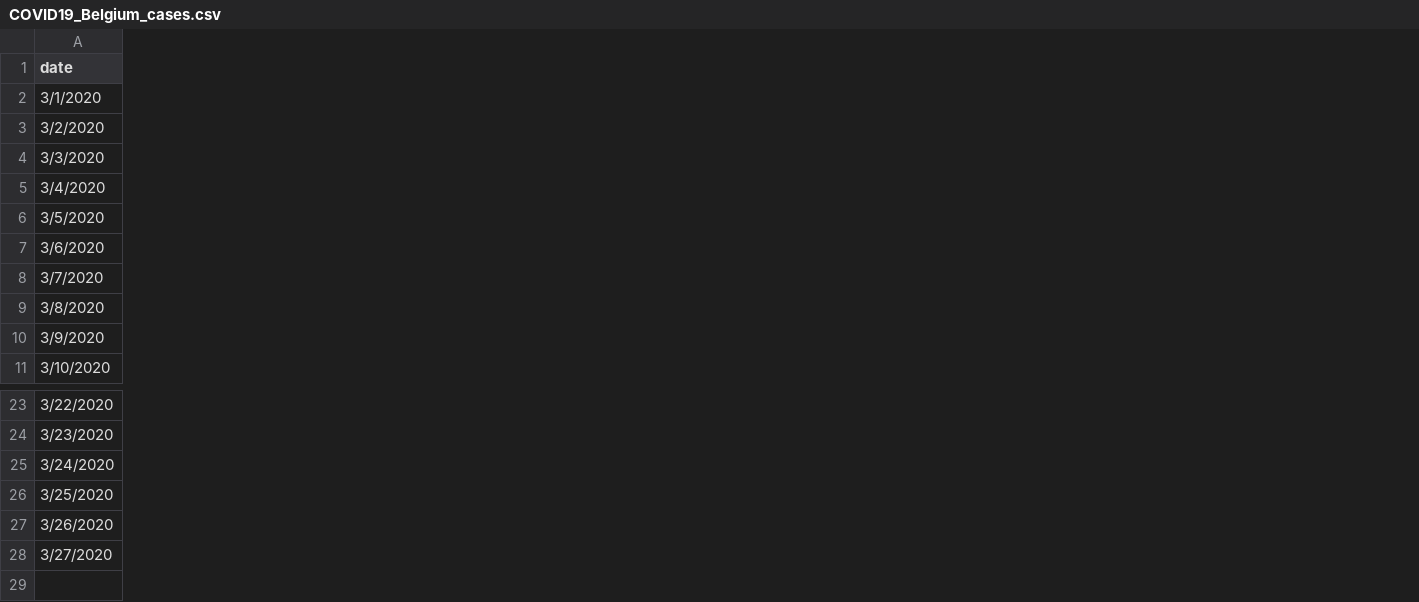
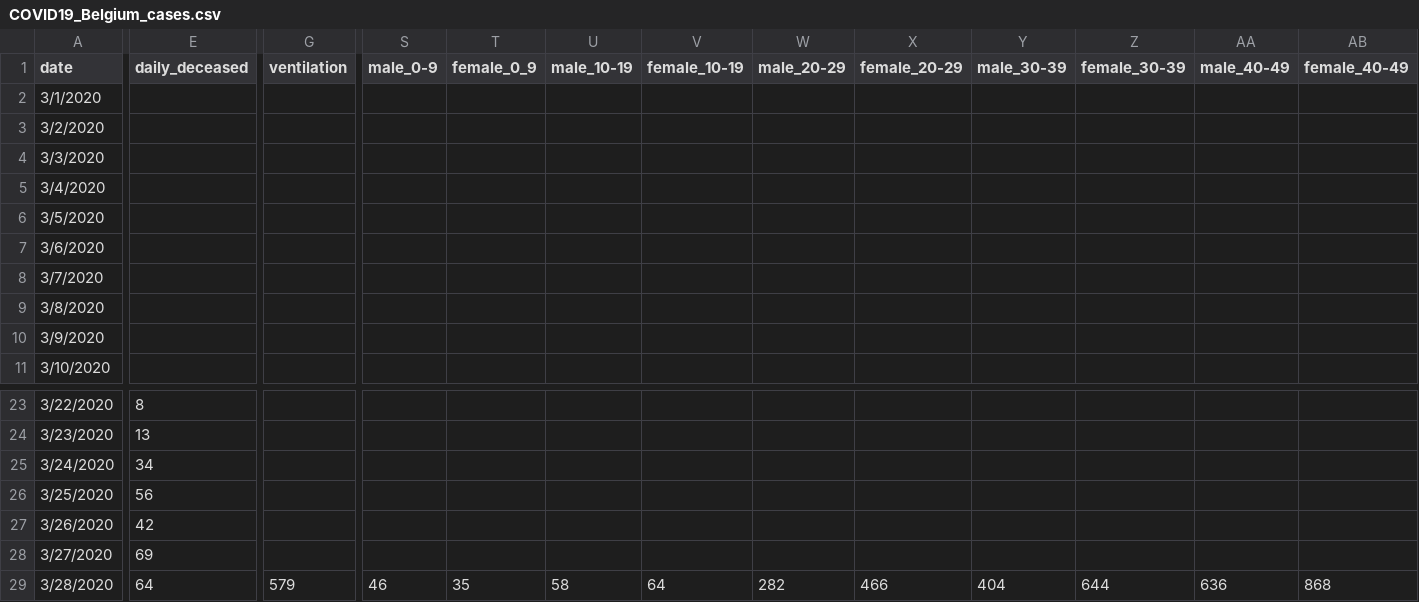
Before and after one commit to sdiepend/stayinyourkot, a CSV file: COVID19_Belgium_cases.csv, drawn as a sheet; only a part is shown, gaps mark what is left out; rows hold the shown columns only; the diff covers the shown part only; the diff names each change by its address in the sheet, - before the commit and + after, or states it on an @@ line.

Commit message:
Add new data

```diff
--- a/COVID19_Belgium_cases.csv
+++ b/COVID19_Belgium_cases.csv
+column E (daily_deceased), rows 23-28: 8 | 13 | 34 | 56 | 42 | 69
+column G (ventilation), empty
+column S (male_0-9), empty
+column T (female_0_9), empty
+column U (male_10-19), empty
+column V (female_10-19), empty
+column W (male_20-29), empty
+column X (female_20-29), empty
+column Y (male_30-39), empty
+column Z (female_30-39), empty
+column AA (male_40-49), empty
+column AB (female_40-49), empty
+row 29: 3/28/2020 | 64 | 579 | 46 | 35 | 58 | 64 | 282 | 466 | 404 | 644 | 636 | 868
```
Also changed, not shown: 10 added columns and 1 edited cell elsewhere in this file.
